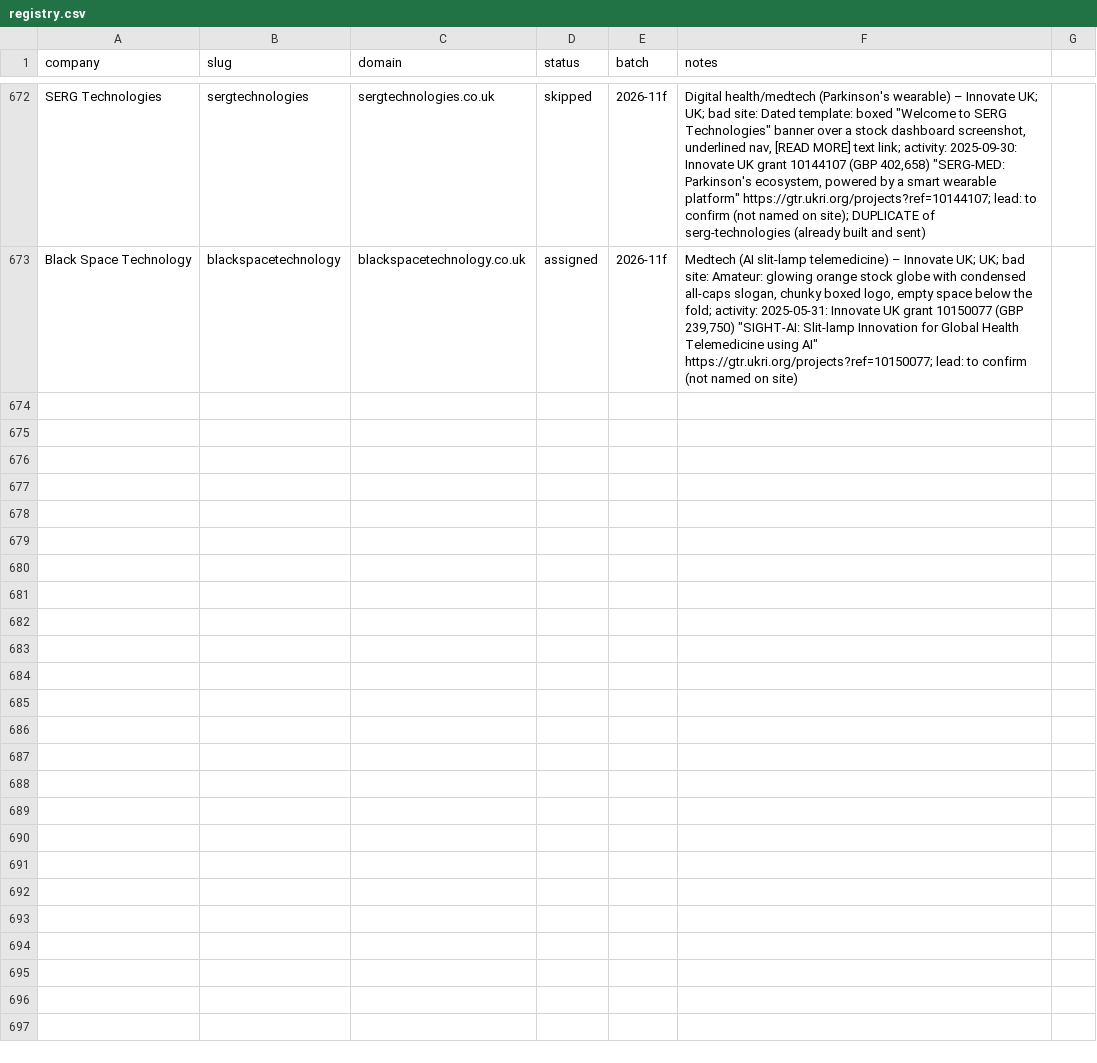
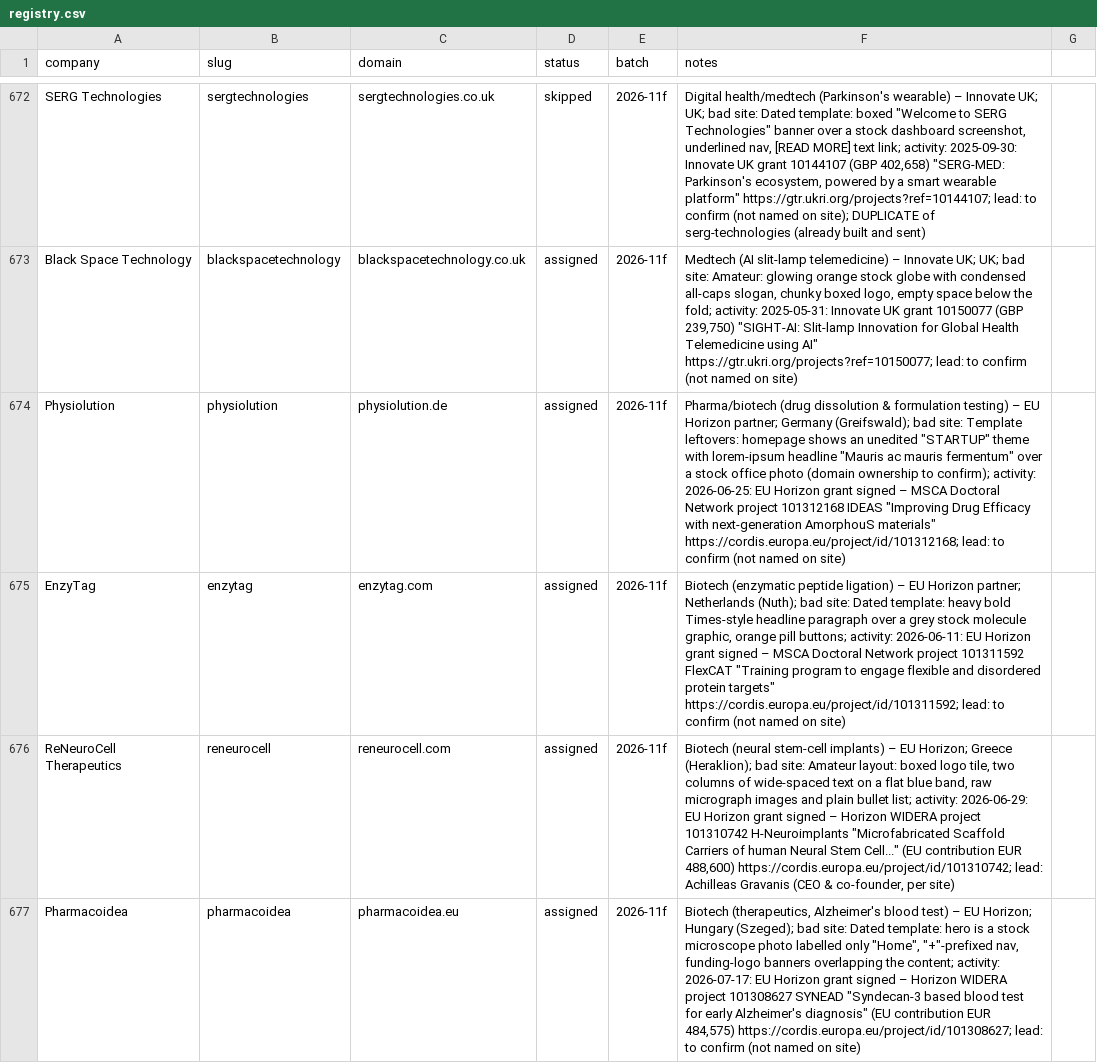
Before and after one commit to charneym/harvardsites, a CSV file: _kit/sourcing/registry.csv, drawn as a sheet; only a part is shown, gaps mark what is left out; the diff covers the shown part only; the diff names each change by its address in the sheet, - before the commit and + after, or states it on an @@ line.

```diff
--- a/_kit/sourcing/registry.csv
+++ b/_kit/sourcing/registry.csv
+row 674: Physiolution | physiolution | physiolution.de | assigned | 2026-11f | Pharma/biotech (drug dissolution & formulation testing) – EU Horizon partner; Germany (Greifswald); bad site: Template leftovers: homepage shows an unedited "STARTUP" theme with lorem-ipsum headline "Mauris ac mauris fermentum" over a stock office photo (domain ownership to confirm); activity: 2026-06-25: EU Horizon grant signed – MSCA Doctoral Network project 101312168 IDEAS "Improving Drug Efficacy with next-generation AmorphouS materials" https://cordis.europa.eu/project/id/101312168; lead: to confirm (not named on site)
+row 675: EnzyTag | enzytag | enzytag.com | assigned | 2026-11f | Biotech (enzymatic peptide ligation) – EU Horizon partner; Netherlands (Nuth); bad site: Dated template: heavy bold Times-style headline paragraph over a grey stock molecule graphic, orange pill buttons; activity: 2026-06-11: EU Horizon grant signed – MSCA Doctoral Network project 101311592 FlexCAT "Training program to engage flexible and disordered protein targets" https://cordis.europa.eu/project/id/101311592; lead: to confirm (not named on site)
+row 676: ReNeuroCell Therapeutics | reneurocell | reneurocell.com | assigned | 2026-11f | Biotech (neural stem-cell implants) – EU Horizon; Greece (Heraklion); bad site: Amateur layout: boxed logo tile, two columns of wide-spaced text on a flat blue band, raw micrograph images and plain bullet list; activity: 2026-06-29: EU Horizon grant signed – Horizon WIDERA project 101310742 H-Neuroimplants "Microfabricated Scaffold Carriers of human Neural Stem Cell..." (EU contribution EUR 488,600) https://cordis.europa.eu/project/id/101310742; lead: Achilleas Gravanis (CEO & co-founder, per site)
+row 677: Pharmacoidea | pharmacoidea | pharmacoidea.eu | assigned | 2026-11f | Biotech (therapeutics, Alzheimer's blood test) – EU Horizon; Hungary (Szeged); bad site: Dated template: hero is a stock microscope photo labelled only "Home", "+"-prefixed nav, funding-logo banners overlapping the content; activity: 2026-07-17: EU Horizon grant signed – Horizon WIDERA project 101308627 SYNEAD "Syndecan-3 based blood test for early Alzheimer's diagnosis" (EU contribution EUR 484,575) https://cordis.europa.eu/project/id/101308627; lead: to confirm (not named on site)
```
Also changed, not shown: 3 added rows elsewhere in this file, 7 other files.
